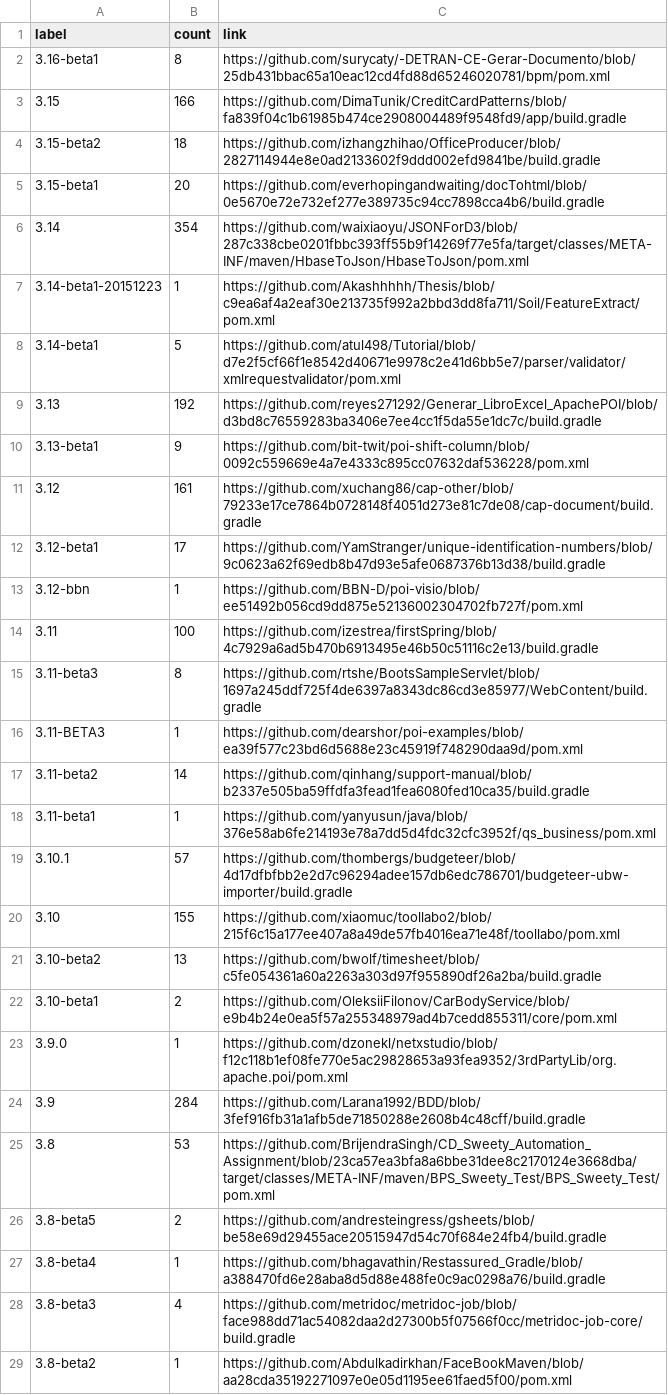
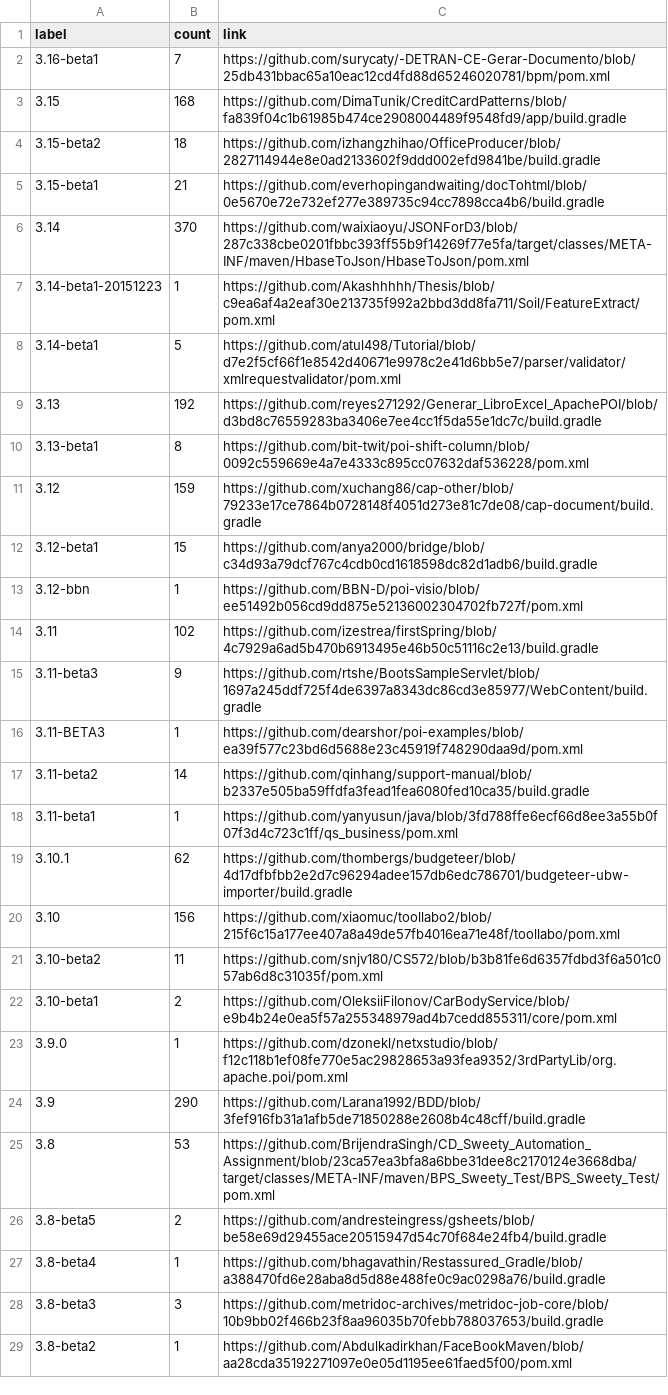
Before and after one commit to centic9/github-version-statistics, a CSV file: docs/resultsCurrent.csv, drawn as a sheet; only a part is shown; the diff covers the shown part only.

```diff
--- a/docs/resultsCurrent.csv
+++ b/docs/resultsCurrent.csv
@@ -1,7 +1,7 @@
 label,count,link
-3.16-beta1,8,https://github.com/surycaty/-DETRAN-CE-Gerar-Documento/blob/25db431bbac65a10eac12cd4fd88d65246020781/bpm/pom.xml
-3.15,166,https://github.com/DimaTunik/CreditCardPatterns/blob/fa839f04c1b61985b474ce2908004489f9548fd9/app/build.gradle
+3.16-beta1,7,https://github.com/surycaty/-DETRAN-CE-Gerar-Documento/blob/25db431bbac65a10eac12cd4fd88d65246020781/bpm/pom.xml
+3.15,168,https://github.com/DimaTunik/CreditCardPatterns/blob/fa839f04c1b61985b474ce2908004489f9548fd9/app/build.gradle
 3.15-beta2,18,https://github.com/izhangzhihao/OfficeProducer/blob/2827114944e8e0ad2133602f9ddd002efd9841be/build.gradle
-3.15-beta1,20,https://github.com/everhopingandwaiting/docTohtml/blob/0e5670e72e732ef277e389735c94cc7898cca4b6/build.gradle
-3.14,354,https://github.com/waixiaoyu/JSONForD3/blob/287c338cbe0201fbbc393ff55b9f14269f77e5fa/target/classes/META-INF/maven/HbaseToJson/HbaseToJson/pom.xml
+3.15-beta1,21,https://github.com/everhopingandwaiting/docTohtml/blob/0e5670e72e732ef277e389735c94cc7898cca4b6/build.gradle
+3.14,370,https://github.com/waixiaoyu/JSONForD3/blob/287c338cbe0201fbbc393ff55b9f14269f77e5fa/target/classes/META-INF/maven/HbaseToJson/HbaseToJson/pom.xml
 3.14-beta1-20151223,1,https://github.com/Akashhhhh/Thesis/blob/c9ea6af4a2eaf30e213735f992a2bbd3dd8fa711/Soil/FeatureExtract/pom.xml
@@ -9,17 +9,17 @@ label,count,link
 3.13,192,https://github.com/reyes271292/Generar_LibroExcel_ApachePOI/blob/d3bd8c76559283ba3406e7ee4cc1f5da55e1dc7c/build.gradle
-3.13-beta1,9,https://github.com/bit-twit/poi-shift-column/blob/0092c559669e4a7e4333c895cc07632daf536228/pom.xml
-3.12,161,https://github.com/xuchang86/cap-other/blob/79233e17ce7864b0728148f4051d273e81c7de08/cap-document/build.gradle
-3.12-beta1,17,https://github.com/YamStranger/unique-identification-numbers/blob/9c0623a62f69edb8b47d93e5afe0687376b13d38/build.gradle
+3.13-beta1,8,https://github.com/bit-twit/poi-shift-column/blob/0092c559669e4a7e4333c895cc07632daf536228/pom.xml
+3.12,159,https://github.com/xuchang86/cap-other/blob/79233e17ce7864b0728148f4051d273e81c7de08/cap-document/build.gradle
+3.12-beta1,15,https://github.com/anya2000/bridge/blob/c34d93a79dcf767c4cdb0cd1618598dc82d1adb6/build.gradle
 3.12-bbn,1,https://github.com/BBN-D/poi-visio/blob/ee51492b056cd9dd875e52136002304702fb727f/pom.xml
-3.11,100,https://github.com/izestrea/firstSpring/blob/4c7929a6ad5b470b6913495e46b50c51116c2e13/build.gradle
-3.11-beta3,8,https://github.com/rtshe/BootsSampleServlet/blob/1697a245ddf725f4de6397a8343dc86cd3e85977/WebContent/build.gradle
+3.11,102,https://github.com/izestrea/firstSpring/blob/4c7929a6ad5b470b6913495e46b50c51116c2e13/build.gradle
+3.11-beta3,9,https://github.com/rtshe/BootsSampleServlet/blob/1697a245ddf725f4de6397a8343dc86cd3e85977/WebContent/build.gradle
 3.11-BETA3,1,https://github.com/dearshor/poi-examples/blob/ea39f577c23bd6d5688e23c45919f748290daa9d/pom.xml
 3.11-beta2,14,https://github.com/qinhang/support-manual/blob/b2337e505ba59ffdfa3fead1fea6080fed10ca35/build.gradle
-3.11-beta1,1,https://github.com/yanyusun/java/blob/376e58ab6fe214193e78a7dd5d4fdc32cfc3952f/qs_business/pom.xml
-3.10.1,57,https://github.com/thombergs/budgeteer/blob/4d17dfbfbb2e2d7c96294adee157db6edc786701/budgeteer-ubw-importer/build.gradle
-3.10,155,https://github.com/xiaomuc/toollabo2/blob/215f6c15a177ee407a8a49de57fb4016ea71e48f/toollabo/pom.xml
-3.10-beta2,13,https://github.com/bwolf/timesheet/blob/c5fe054361a60a2263a303d97f955890df26a2ba/build.gradle
+3.11-beta1,1,https://github.com/yanyusun/java/blob/3fd788ffe6ecf66d8ee3a55b0f07f3d4c723c1ff/qs_business/pom.xml
+3.10.1,62,https://github.com/thombergs/budgeteer/blob/4d17dfbfbb2e2d7c96294adee157db6edc786701/budgeteer-ubw-importer/build.gradle
+3.10,156,https://github.com/xiaomuc/toollabo2/blob/215f6c15a177ee407a8a49de57fb4016ea71e48f/toollabo/pom.xml
+3.10-beta2,11,https://github.com/snjv180/CS572/blob/b3b81fe6d6357fdbd3f6a501c057ab6d8c31035f/pom.xml
 3.10-beta1,2,https://github.com/OleksiiFilonov/CarBodyService/blob/e9b4b24e0ea5f57a255348979ad4b7cedd855311/core/pom.xml
 3.9.0,1,https://github.com/dzonekl/netxstudio/blob/f12c118b1ef08fe770e5ac29828653a93fea9352/3rdPartyLib/org.apache.poi/pom.xml
-3.9,284,https://github.com/Larana1992/BDD/blob/3fef916fb31a1afb5de71850288e2608b4c48cff/build.gradle
+3.9,290,https://github.com/Larana1992/BDD/blob/3fef916fb31a1afb5de71850288e2608b4c48cff/build.gradle
 3.8,53,https://github.com/BrijendraSingh/CD_Sweety_Automation_Assignment/blob/23ca57ea3bfa8a6bbe31dee8c2170124e3668dba/target/classes/META-INF/maven/BPS_Sweety_Test/BPS_Sweety_Test/pom.xml
@@ -27,3 +27,3 @@ label,count,link
 3.8-beta4,1,https://github.com/bhagavathin/Restassured_Gradle/blob/a388470fd6e28aba8d5d88e488fe0c9ac0298a76/build.gradle
-3.8-beta3,4,https://github.com/metridoc/metridoc-job/blob/face988dd71ac54082daa2d27300b5f07566f0cc/metridoc-job-core/build.gradle
+3.8-beta3,3,https://github.com/metridoc-archives/metridoc-job-core/blob/10b9bb02f466b23f8aa96035b70febb788037653/build.gradle
 3.8-beta2,1,https://github.com/Abdulkadirkhan/FaceBookMaven/blob/aa28cda35192271097e0e05d1195ee61faed5f00/pom.xml
```
Also changed, not shown: 5 edited cells elsewhere in this file, docs/_data/versionChanges.csv, docs/resultsAll.csv, 2 other files.
